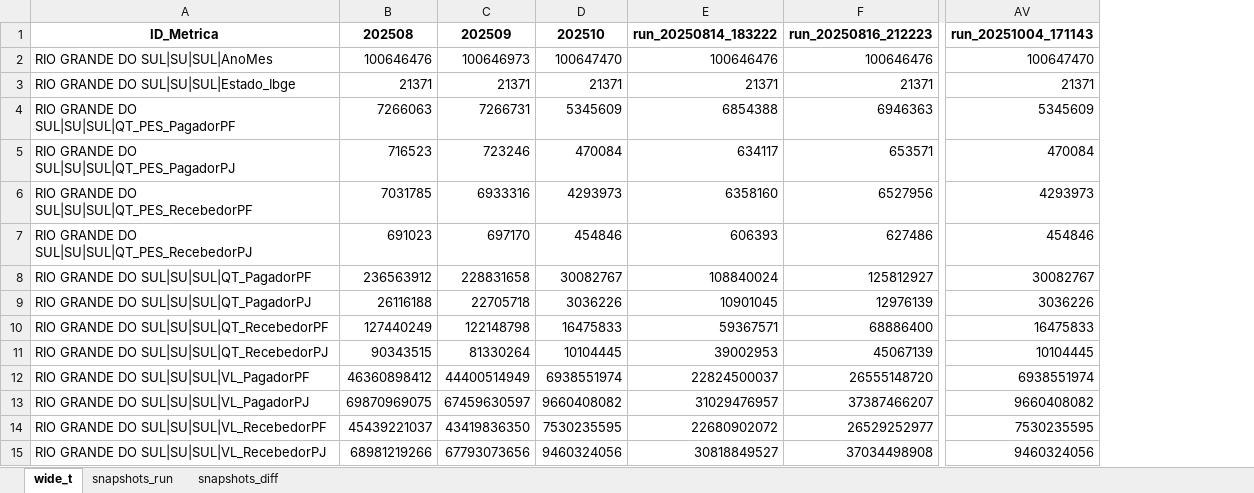
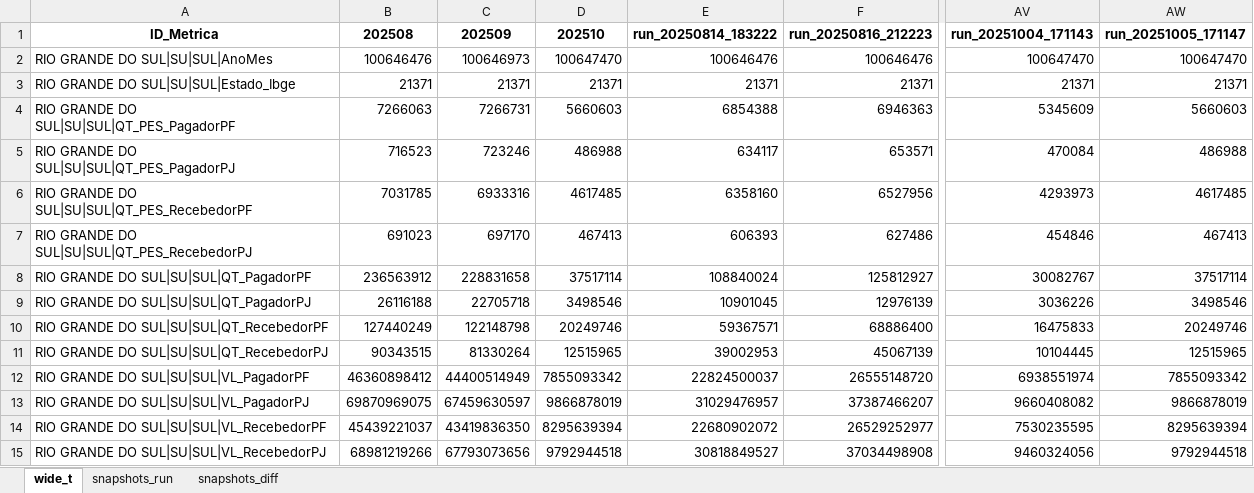
Before and after one commit to crissavieira-ctrl/pix, an Excel workbook: pix_pordia.xlsx, sheet wide_t, drawn as a sheet; only a part is shown, gaps mark what is left out; values as stored, in another font and other column widths than the file's, no borders; the diff names each change by its address in the sheet, - before the commit and + after, or states it on an @@ line.

```diff
--- a/pix_pordia.xlsx (sheet wide_t)
+++ b/pix_pordia.xlsx (sheet wide_t)
+column AW (run_20251005_171147), rows 2-15: 100647470 | 21371 | 5660603 | 486988 | 4617485 | 467413 | 37517114 | 3498546 | 20249746 | 12515965 | 7855093342 | 9866878019 | 8295639394 | 9792944518
-D4 (202510): 5345609
+D4 (202510): 5660603
-D5 (202510): 470084
+D5 (202510): 486988
-D6 (202510): 4293973
+D6 (202510): 4617485
-D7 (202510): 454846
+D7 (202510): 467413
-D8 (202510): 30082767
+D8 (202510): 37517114
-D9 (202510): 3036226
+D9 (202510): 3498546
-D10 (202510): 16475833
+D10 (202510): 20249746
-D11 (202510): 10104445
+D11 (202510): 12515965
-D12 (202510): 6938551974
+D12 (202510): 7855093342
-D13 (202510): 9660408082
+D13 (202510): 9866878019
-D14 (202510): 7530235595
+D14 (202510): 8295639394
-D15 (202510): 9460324056
+D15 (202510): 9792944518
```
Also changed, not shown: sheet snapshots_run, sheet snapshots_diff.
